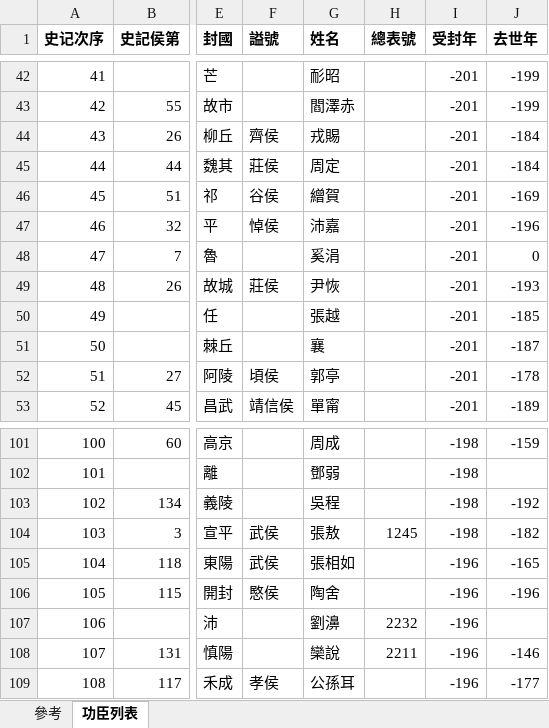
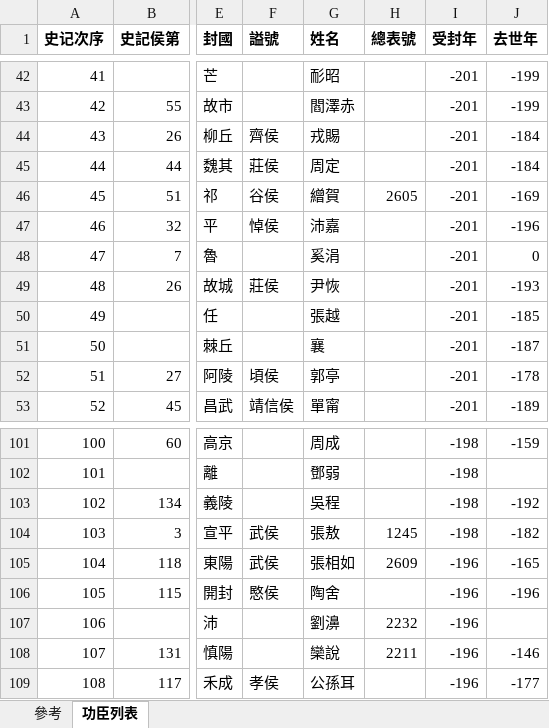
Before and after one commit to gamefang/zizhitongjian, an Excel workbook: 年代專項/西漢/西汉开国功臣列表.xlsx, sheet 功臣列表, drawn as a sheet; only a part is shown, gaps mark what is left out; values as stored, in another font and other column widths than the file's, no borders; the diff names each change by its address in the sheet, - before the commit and + after, or states it on an @@ line.

```diff
--- a/年代專項/西漢/西汉开国功臣列表.xlsx (sheet 功臣列表)
+++ b/年代專項/西漢/西汉开国功臣列表.xlsx (sheet 功臣列表)
-H46 (總表號): (empty)
+H46 (總表號): 2605
-H105 (總表號): (empty)
+H105 (總表號): 2609
```
Also changed, not shown: 11 other files.
